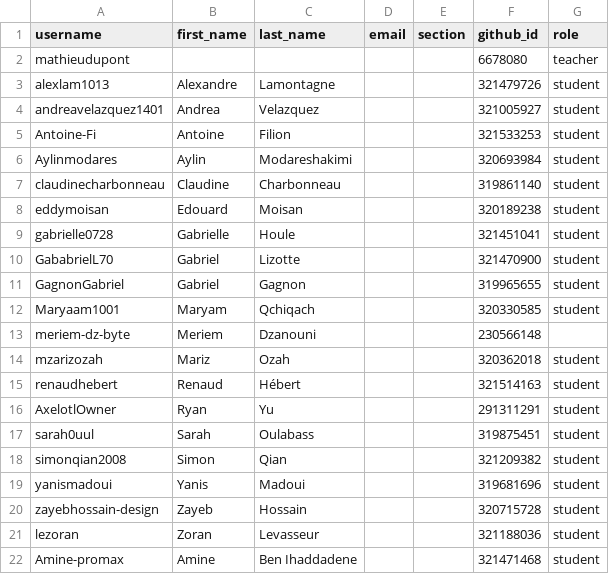
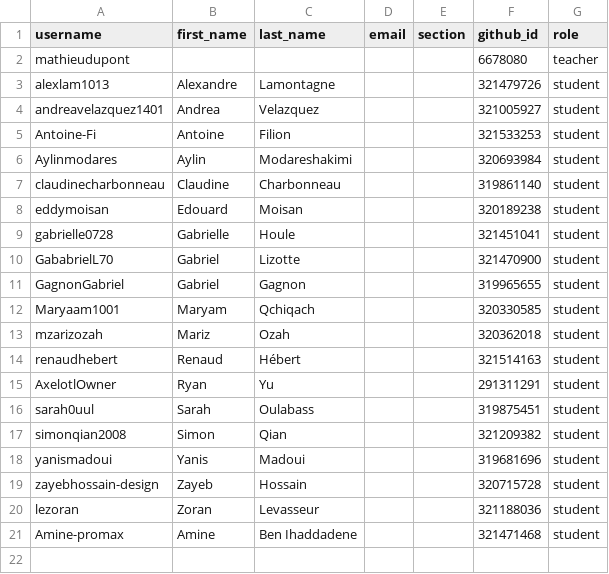
Before and after one commit to dupontmathieu/classroom50, a CSV file: sn1-gr1020/roster.csv, drawn as a sheet.

Commit message:
[Classroom 50] Remove student: sn1-gr1020/meriem-dz-byte

```diff
--- a/sn1-gr1020/roster.csv
+++ b/sn1-gr1020/roster.csv
@@ -12,3 +12,2 @@ GagnonGabriel,Gabriel,Gagnon,,,319965655,student
 Maryaam1001,Maryam,Qchiqach,,,320330585,student
-meriem-dz-byte,Meriem,Dzanouni,,,230566148,
 mzarizozah,Mariz,Ozah,,,320362018,student
```
